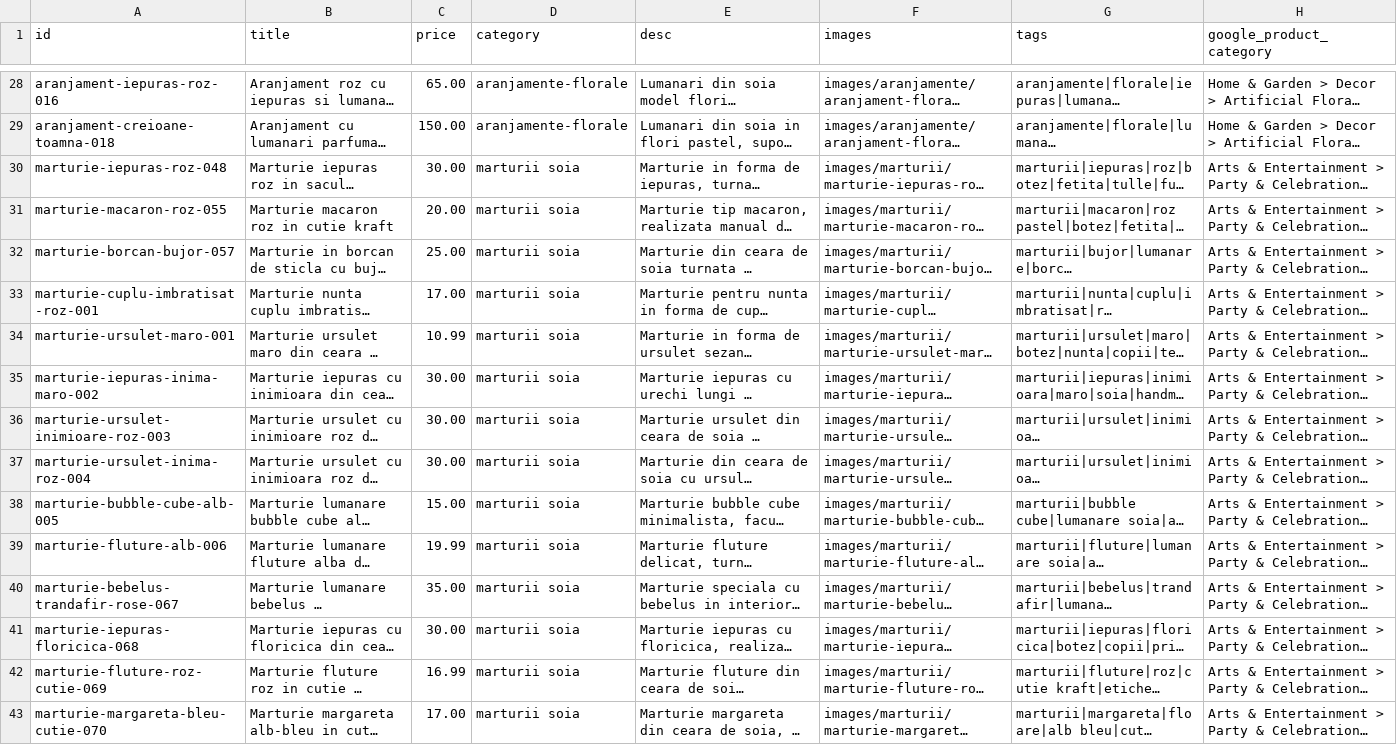
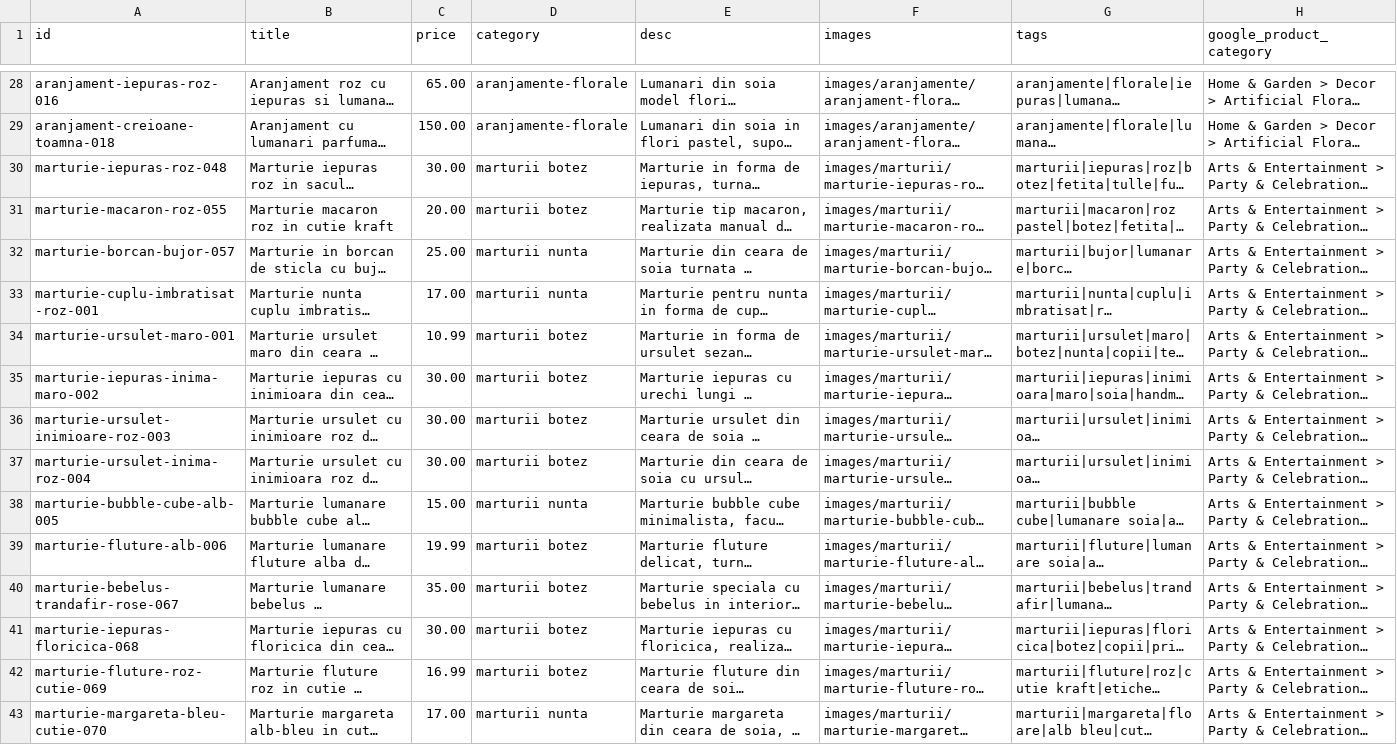
Before and after one commit to ionitadelia2-hub/boundlesscollection-site, a CSV file: content/products.csv, drawn as a sheet; only a part is shown, gaps mark what is left out; long unchanged cells end in …; the diff covers the shown part only; the diff names each change by its address in the sheet, - before the commit and + after, or states it on an @@ line.

Commit message:
Adaugare marturii nunta/botez

```diff
--- a/content/products.csv
+++ b/content/products.csv
-D30:D31 (category): marturii soia
+D30:D31 (category): marturii botez
-D32:D33 (category): marturii soia
+D32:D33 (category): marturii nunta
-D34:D37 (category): marturii soia
+D34:D37 (category): marturii botez
-D38 (category): marturii soia
+D38 (category): marturii nunta
-D39:D42 (category): marturii soia
+D39:D42 (category): marturii botez
-D43 (category): marturii soia
+D43 (category): marturii nunta
```
Also changed, not shown: 29 edited cells elsewhere in this file, public/content/products.csv, public/feeds/products-merchant.csv, 56 other files.
